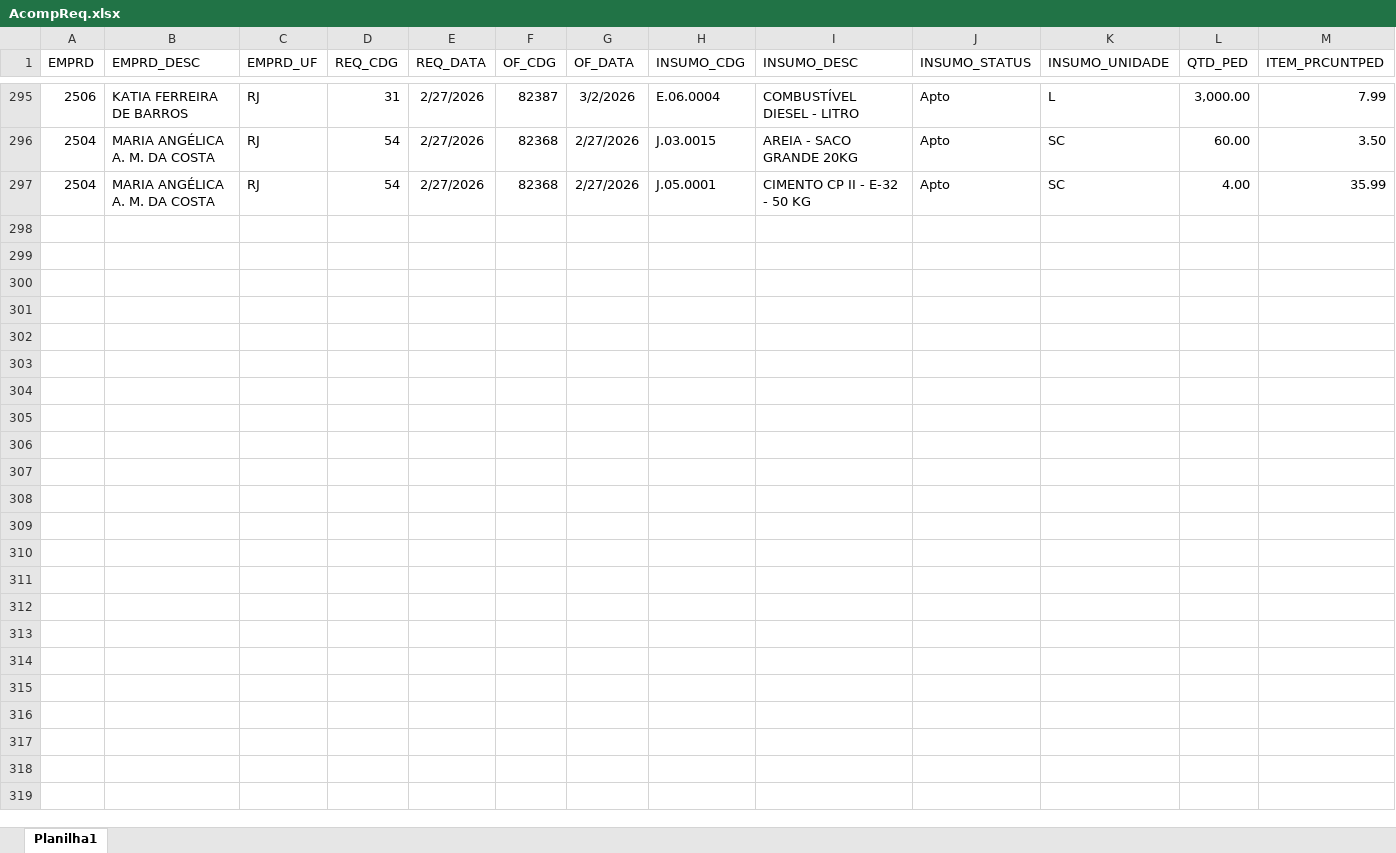
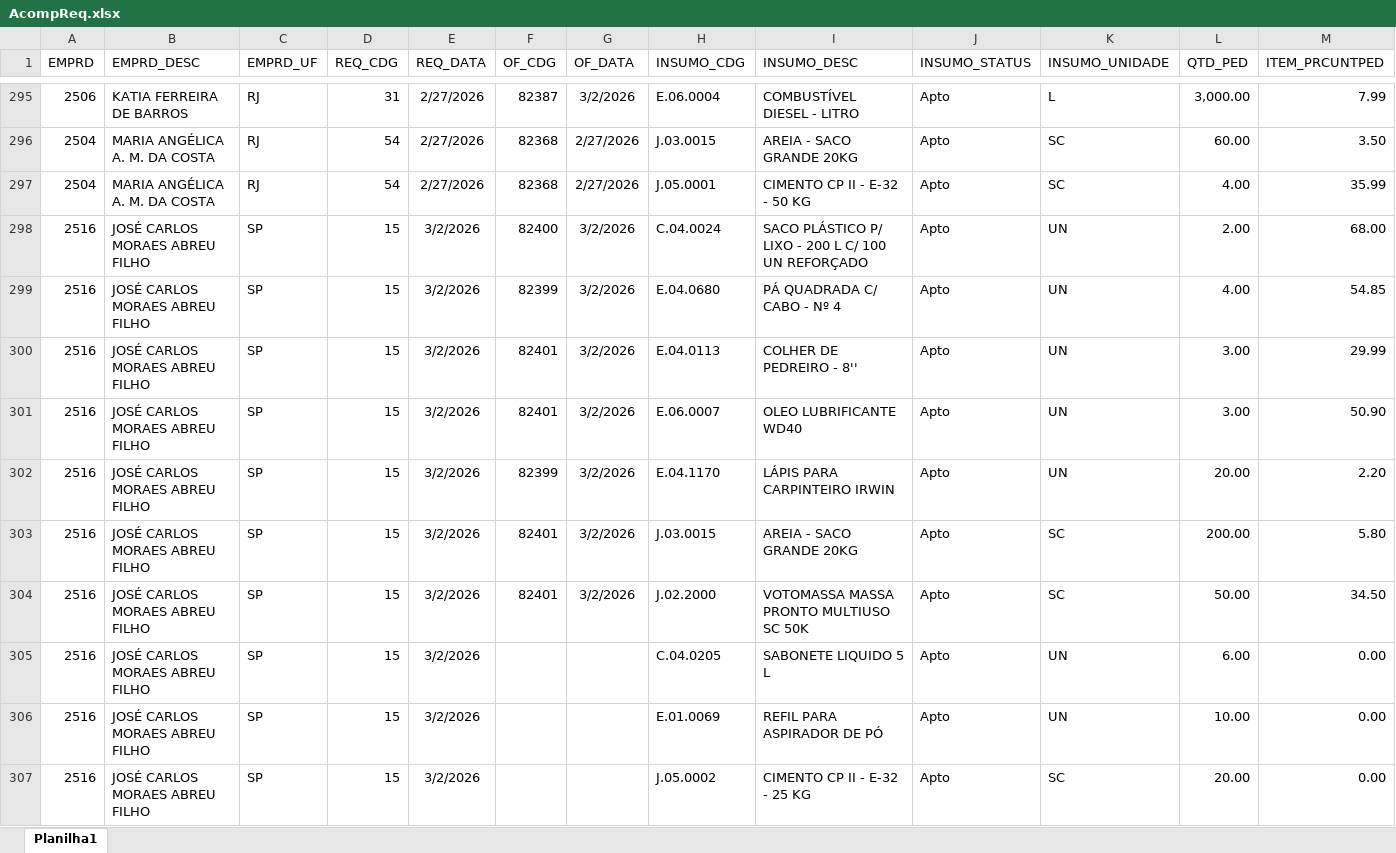
Before and after one commit to Mgiglio98/acompanhamento-requisicoes, an Excel workbook: AcompReq.xlsx, sheet Planilha1, drawn as a sheet; only a part is shown, gaps mark what is left out; values as stored, in another font and other column widths than the file's, no borders; rows hold the shown columns only; the diff covers the shown part only; the diff names each change by its address in the sheet, - before the commit and + after, or states it on an @@ line.

Commit message:
Add files via upload

```diff
--- a/AcompReq.xlsx (sheet Planilha1)
+++ b/AcompReq.xlsx (sheet Planilha1)
+row 298: 2516 | JOSÉ CARLOS MORAES ABREU FILHO | SP | 15 | 3/2/2026 | 82400 | 3/2/2026 | C.04.0024 | SACO PLÁSTICO P/ LIXO - 200 L C/ 100 UN REFORÇADO | Apto | UN | 2.00 | 68.00
+row 299: 2516 | JOSÉ CARLOS MORAES ABREU FILHO | SP | 15 | 3/2/2026 | 82399 | 3/2/2026 | E.04.0680 | PÁ QUADRADA C/ CABO - Nº 4 | Apto | UN | 4.00 | 54.85
+row 300: 2516 | JOSÉ CARLOS MORAES ABREU FILHO | SP | 15 | 3/2/2026 | 82401 | 3/2/2026 | E.04.0113 | COLHER DE PEDREIRO - 8'' | Apto | UN | 3.00 | 29.99
+row 301: 2516 | JOSÉ CARLOS MORAES ABREU FILHO | SP | 15 | 3/2/2026 | 82401 | 3/2/2026 | E.06.0007 | OLEO LUBRIFICANTE WD40 | Apto | UN | 3.00 | 50.90
+row 302: 2516 | JOSÉ CARLOS MORAES ABREU FILHO | SP | 15 | 3/2/2026 | 82399 | 3/2/2026 | E.04.1170 | LÁPIS PARA CARPINTEIRO IRWIN | Apto | UN | 20.00 | 2.20
+row 303: 2516 | JOSÉ CARLOS MORAES ABREU FILHO | SP | 15 | 3/2/2026 | 82401 | 3/2/2026 | J.03.0015 | AREIA - SACO GRANDE 20KG | Apto | SC | 200.00 | 5.80
+row 304: 2516 | JOSÉ CARLOS MORAES ABREU FILHO | SP | 15 | 3/2/2026 | 82401 | 3/2/2026 | J.02.2000 | VOTOMASSA MASSA PRONTO MULTIUSO SC 50K | Apto | SC | 50.00 | 34.50
+row 305: 2516 | JOSÉ CARLOS MORAES ABREU FILHO | SP | 15 | 3/2/2026 |  |  | C.04.0205 | SABONETE LIQUIDO 5 L | Apto | UN | 6.00 | 0.00
+row 306: 2516 | JOSÉ CARLOS MORAES ABREU FILHO | SP | 15 | 3/2/2026 |  |  | E.01.0069 | REFIL PARA ASPIRADOR DE PÓ | Apto | UN | 10.00 | 0.00
+row 307: 2516 | JOSÉ CARLOS MORAES ABREU FILHO | SP | 15 | 3/2/2026 |  |  | J.05.0002 | CIMENTO CP II - E-32 - 25 KG | Apto | SC | 20.00 | 0.00
```
Also changed, not shown: 15 added rows, 3 removed rows and 20 edited cells elsewhere in this sheet.
